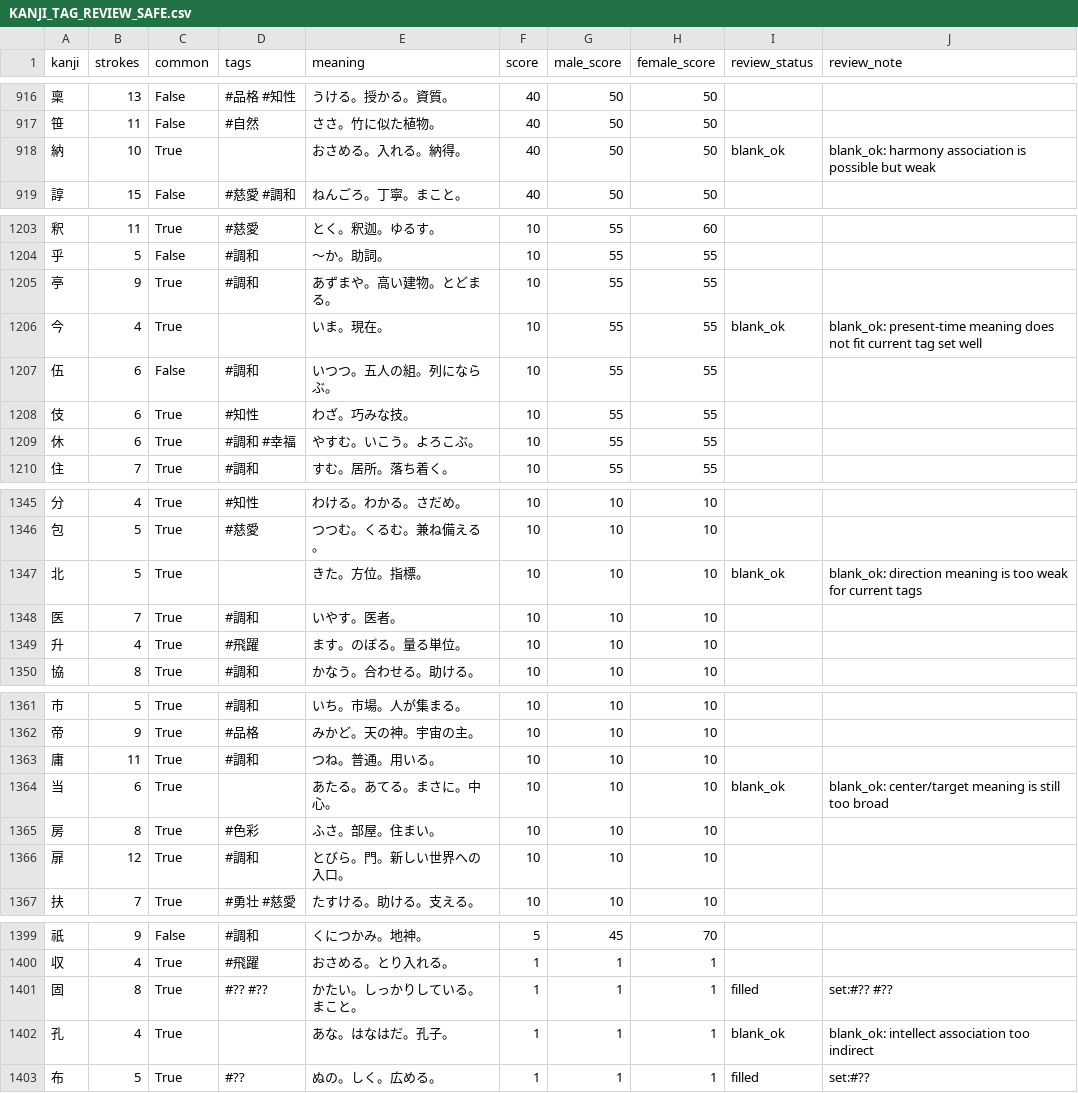
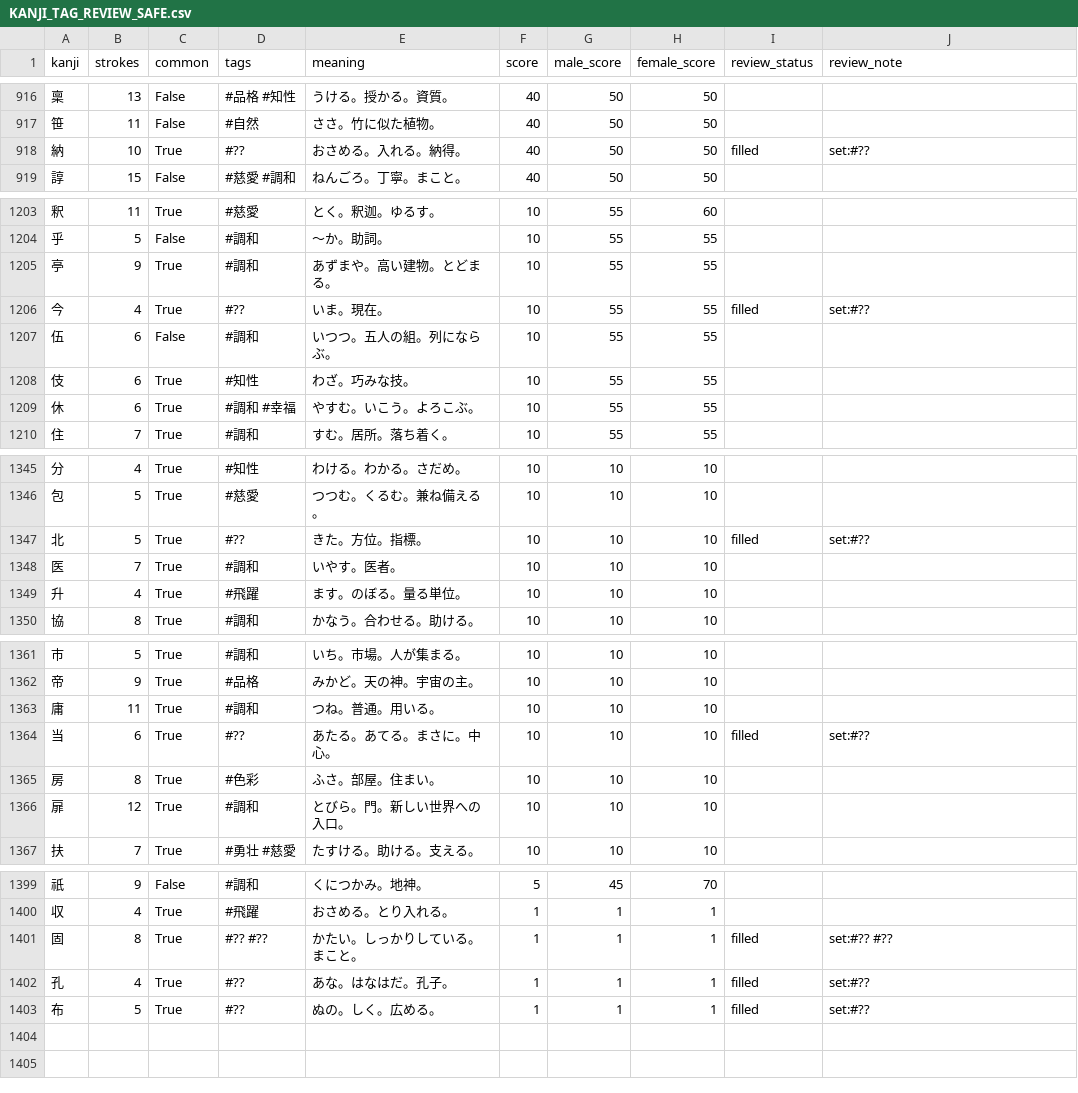
Before and after one commit to impel-f/meimay, a CSV file: KANJI_TAG_REVIEW_SAFE.csv, drawn as a sheet; only a part is shown, gaps mark what is left out.

Commit message:
Fill remaining audited kanji tags

```diff
--- a/KANJI_TAG_REVIEW_SAFE.csv
+++ b/KANJI_TAG_REVIEW_SAFE.csv
@@ -917,3 +917,3 @@
 笹,11,False,#自然,ささ。竹に似た植物。,40,50,50,,
-納,10,True,,おさめる。入れる。納得。,40,50,50,blank_ok,blank_ok: harmony association is possible but weak
+納,10,True,#??,おさめる。入れる。納得。,40,50,50,filled,set:#??
 諄,15,False,#慈愛 #調和,ねんごろ。丁寧。まこと。,40,50,50,,
@@ -1205,3 +1205,3 @@
 亭,9,True,#調和,あずまや。高い建物。とどまる。,10,55,55,,
-今,4,True,,いま。現在。,10,55,55,blank_ok,blank_ok: present-time meaning does not fit current tag set well
+今,4,True,#??,いま。現在。,10,55,55,filled,set:#??
 伍,6,False,#調和,いつつ。五人の組。列にならぶ。,10,55,55,,
@@ -1346,3 +1346,3 @@
 包,5,True,#慈愛,つつむ。くるむ。兼ね備える。,10,10,10,,
-北,5,True,,きた。方位。指標。,10,10,10,blank_ok,blank_ok: direction meaning is too weak for current tags
+北,5,True,#??,きた。方位。指標。,10,10,10,filled,set:#??
 医,7,True,#調和,いやす。医者。,10,10,10,,
@@ -1363,3 +1363,3 @@
 庸,11,True,#調和,つね。普通。用いる。,10,10,10,,
-当,6,True,,あたる。あてる。まさに。中心。,10,10,10,blank_ok,blank_ok: center/target meaning is still too broad
+当,6,True,#??,あたる。あてる。まさに。中心。,10,10,10,filled,set:#??
 房,8,True,#色彩,ふさ。部屋。住まい。,10,10,10,,
@@ -1401,3 +1401,3 @@
 固,8,True,#?? #??,かたい。しっかりしている。まこと。,1,1,1,filled,set:#?? #??
-孔,4,True,,あな。はなはだ。孔子。,1,1,1,blank_ok,blank_ok: intellect association too indirect
+孔,4,True,#??,あな。はなはだ。孔子。,1,1,1,filled,set:#??
 布,5,True,#??,ぬの。しく。広める。,1,1,1,filled,set:#??
```
Also changed, not shown: 2 other files.
